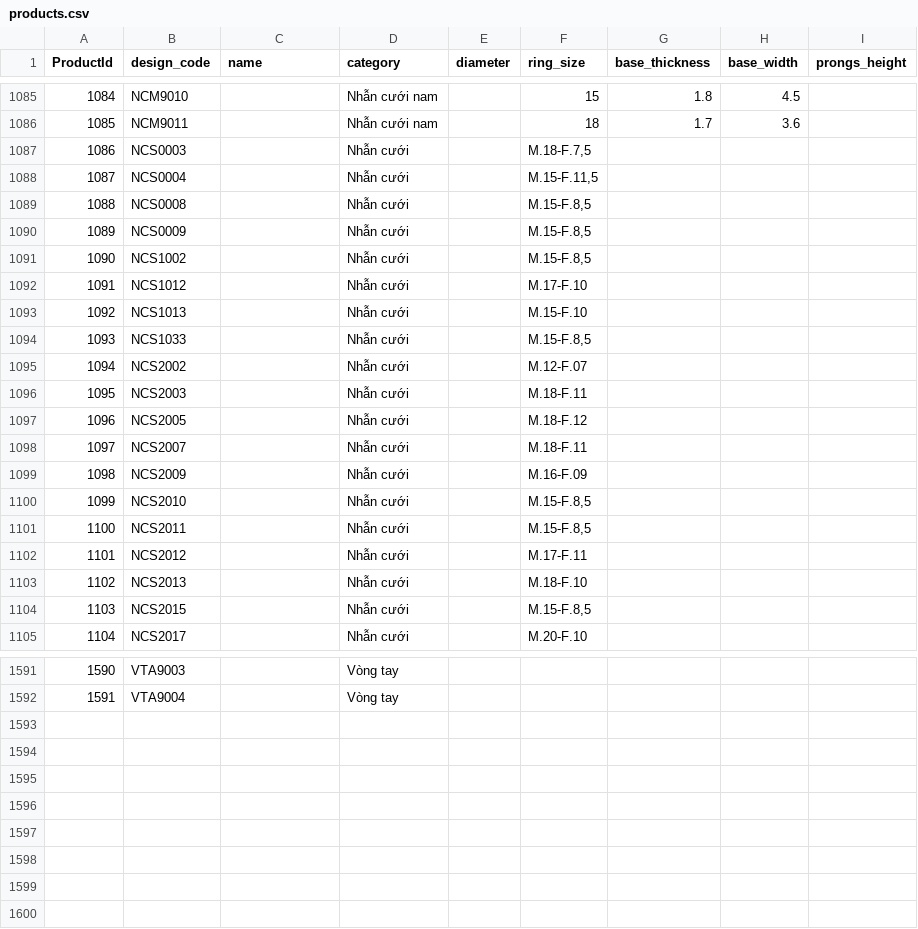
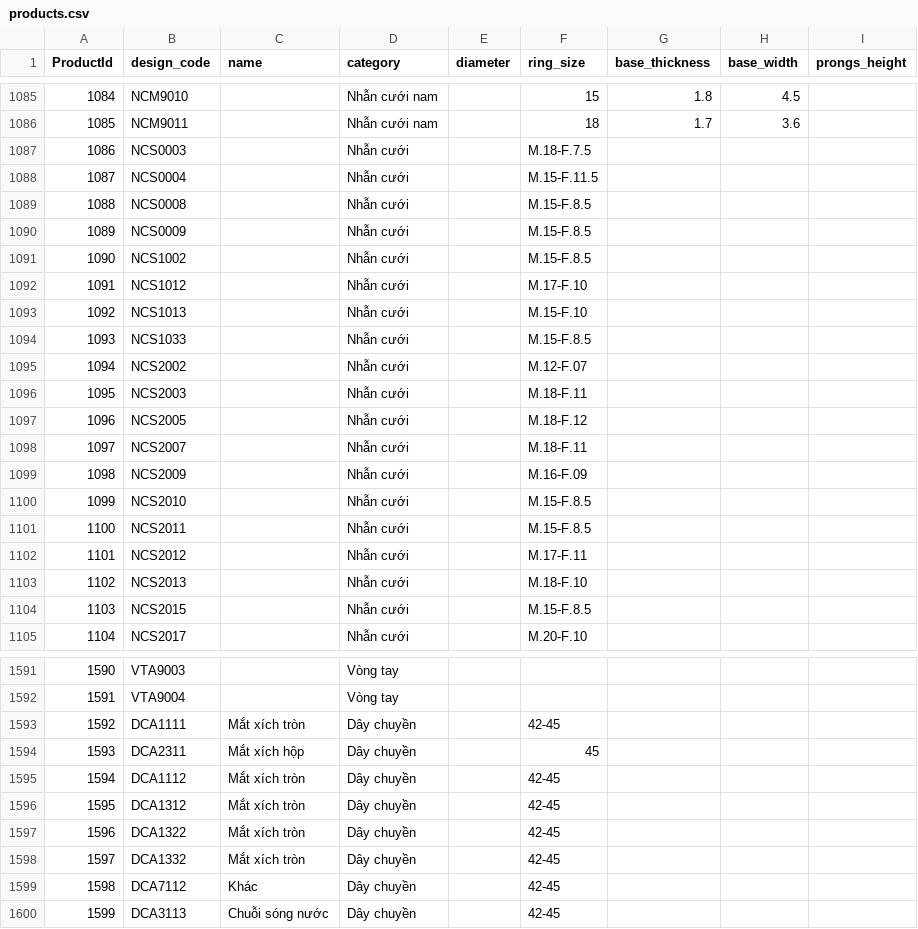
Before and after one commit to matchalatte2609/tierra-inventory-management-backend, a CSV file: src/seeds/mock/products.csv, drawn as a sheet; only a part is shown, gaps mark what is left out; the diff covers the shown part only.

```diff
--- a/src/seeds/mock/products.csv
+++ b/src/seeds/mock/products.csv
@@ -1089,10 +1089,10 @@ ProductId,design_code,name,category,diameter,ring_size,base_thickness,base_width
 1085,NCM9011,,Nhẫn cưới nam,,18,1.7,3.6,
-1086,NCS0003,,Nhẫn cưới,,"M.18-F.7,5",,,
-1087,NCS0004,,Nhẫn cưới,,"M.15-F.11,5",,,
-1088,NCS0008,,Nhẫn cưới,,"M.15-F.8,5",,,
-1089,NCS0009,,Nhẫn cưới,,"M.15-F.8,5",,,
-1090,NCS1002,,Nhẫn cưới,,"M.15-F.8,5",,,
+1086,NCS0003,,Nhẫn cưới,,M.18-F.7.5,,,
+1087,NCS0004,,Nhẫn cưới,,M.15-F.11.5,,,
+1088,NCS0008,,Nhẫn cưới,,M.15-F.8.5,,,
+1089,NCS0009,,Nhẫn cưới,,M.15-F.8.5,,,
+1090,NCS1002,,Nhẫn cưới,,M.15-F.8.5,,,
 1091,NCS1012,,Nhẫn cưới,,M.17-F.10,,,
 1092,NCS1013,,Nhẫn cưới,,M.15-F.10,,,
-1093,NCS1033,,Nhẫn cưới,,"M.15-F.8,5",,,
+1093,NCS1033,,Nhẫn cưới,,M.15-F.8.5,,,
 1094,NCS2002,,Nhẫn cưới,,M.12-F.07,,,
@@ -1102,7 +1102,7 @@ ProductId,design_code,name,category,diameter,ring_size,base_thickness,base_width
 1098,NCS2009,,Nhẫn cưới,,M.16-F.09,,,
-1099,NCS2010,,Nhẫn cưới,,"M.15-F.8,5",,,
-1100,NCS2011,,Nhẫn cưới,,"M.15-F.8,5",,,
+1099,NCS2010,,Nhẫn cưới,,M.15-F.8.5,,,
+1100,NCS2011,,Nhẫn cưới,,M.15-F.8.5,,,
 1101,NCS2012,,Nhẫn cưới,,M.17-F.11,,,
 1102,NCS2013,,Nhẫn cưới,,M.18-F.10,,,
-1103,NCS2015,,Nhẫn cưới,,"M.15-F.8,5",,,
+1103,NCS2015,,Nhẫn cưới,,M.15-F.8.5,,,
 1104,NCS2017,,Nhẫn cưới,,M.20-F.10,,,
@@ -1595 +1595,9 @@ ProductId,design_code,name,category,diameter,ring_size,base_thickness,base_width
 1591,VTA9004,,Vòng tay,,,,,
+1592,DCA1111,Mắt xích tròn,Dây chuyền,,42-45,,,
+1593,DCA2311,Mắt xích hộp,Dây chuyền,,45,,,
+1594,DCA1112,Mắt xích tròn,Dây chuyền,,42-45,,,
+1595,DCA1312,Mắt xích tròn,Dây chuyền,,42-45,,,
+1596,DCA1322,Mắt xích tròn,Dây chuyền,,42-45,,,
+1597,DCA1332,Mắt xích tròn,Dây chuyền,,42-45,,,
+1598,DCA7112,Khác,Dây chuyền,,42-45,,,
+1599,DCA3113,Chuỗi sóng nước,Dây chuyền,,42-45,,,
```
Also changed, not shown: 28 edited cells elsewhere in this file, data/masterFile.csv, src/seeds/mock/materials.csv, 7 other files.
